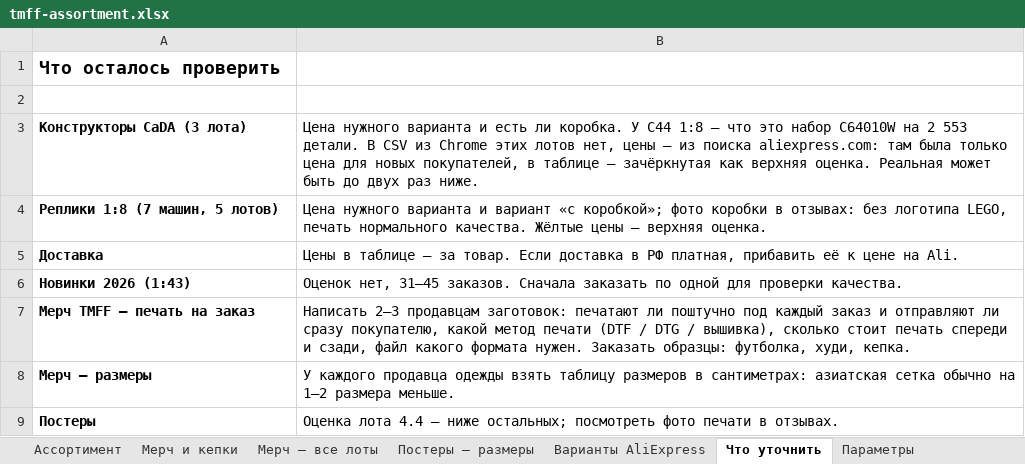
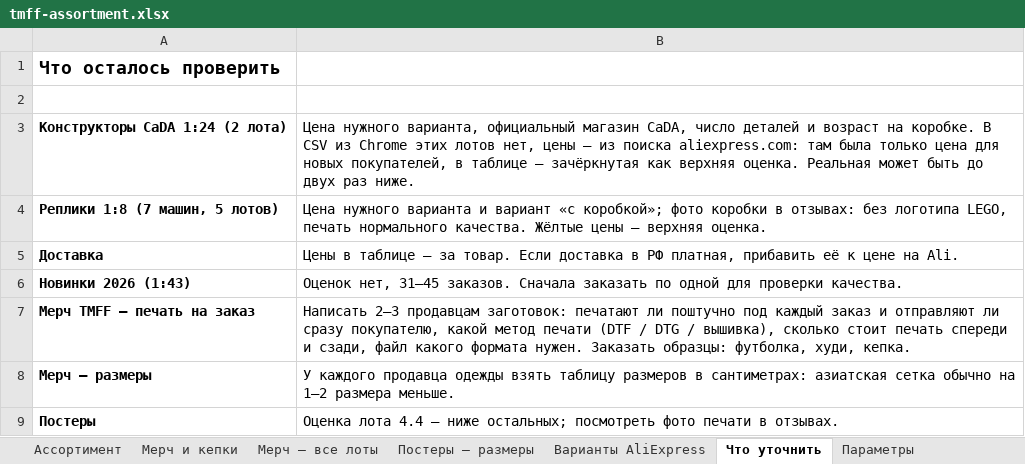
Before and after one commit to rjgcntgrtw-blip/TEst, an Excel workbook: f1-shop/data/tmff-assortment.xlsx, sheet Что уточнить, drawn as a sheet; values as stored, in another font and other column widths than the file's, no borders; removed rows and columns are numbered as before the commit, all else as after; the diff names each change by its address in the sheet, - before the commit and + after, or states it on an @@ line.

```diff
--- a/f1-shop/data/tmff-assortment.xlsx (sheet Что уточнить)
+++ b/f1-shop/data/tmff-assortment.xlsx (sheet Что уточнить)
-row 3: Конструкторы CaDA (3 лота) | Цена нужного варианта и есть ли коробка. У C44 1:8 — что это набор C64010W на 2 553 детали. В CSV из Chrome этих лотов нет, цены — из поиска aliexpress.com: там была только цена для новых покупателей, в таблице — зачёркнутая как верхняя оценка. Реальная может быть до двух раз ниже.
+row 3: Конструкторы CaDA 1:24 (2 лота) | Цена нужного варианта, официальный магазин CaDA, число деталей и возраст на коробке. В CSV из Chrome этих лотов нет, цены — из поиска aliexpress.com: там была только цена для новых покупателей, в таблице — зачёркнутая как верхняя оценка. Реальная может быть до двух раз ниже.
```
Also changed, not shown: sheet Ассортимент, formulas that keep their value, 8 other files.
